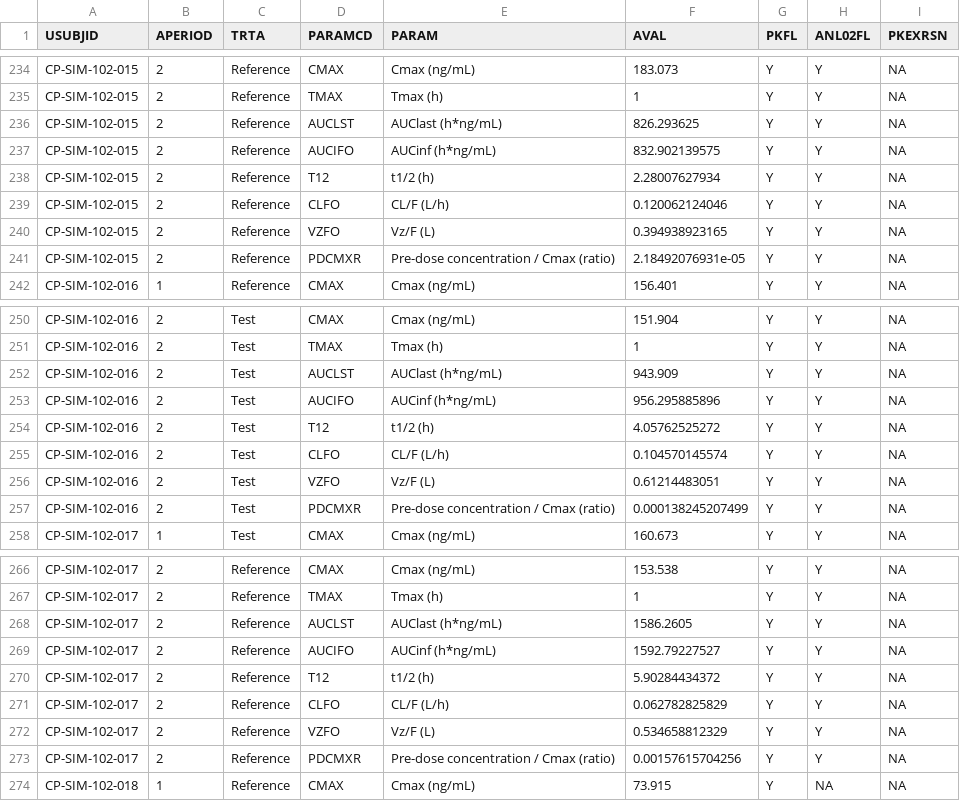
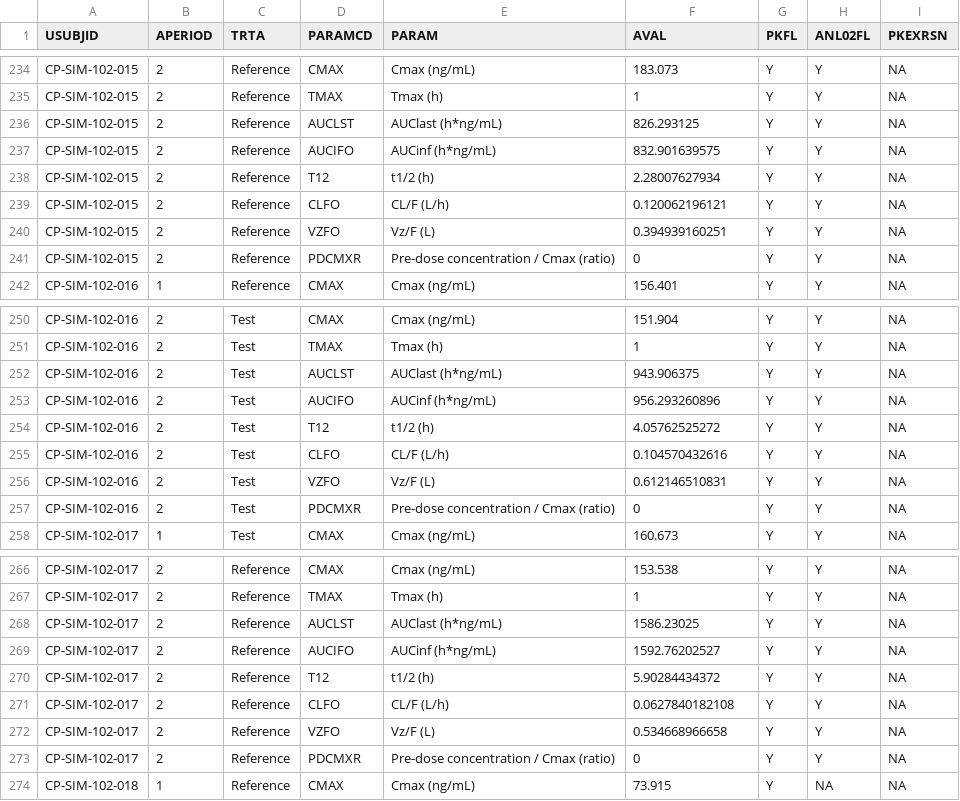
Before and after one commit to patrickiben/biometrics-ai-portfolio, a CSV file: sim_lifecycle/carryover_oc/out/adam_demo/adpp.csv, drawn as a sheet; only a part is shown, gaps mark what is left out; the diff covers the shown part only.

```diff
--- a/sim_lifecycle/carryover_oc/out/adam_demo/adpp.csv
+++ b/sim_lifecycle/carryover_oc/out/adam_demo/adpp.csv
@@ -235,8 +235,8 @@
 "CP-SIM-102-015",2,"Reference","TMAX","Tmax (h)",1,"Y","Y",NA
-"CP-SIM-102-015",2,"Reference","AUCLST","AUClast (h*ng/mL)",826.293625,"Y","Y",NA
-"CP-SIM-102-015",2,"Reference","AUCIFO","AUCinf (h*ng/mL)",832.902139575,"Y","Y",NA
+"CP-SIM-102-015",2,"Reference","AUCLST","AUClast (h*ng/mL)",826.293125,"Y","Y",NA
+"CP-SIM-102-015",2,"Reference","AUCIFO","AUCinf (h*ng/mL)",832.901639575,"Y","Y",NA
 "CP-SIM-102-015",2,"Reference","T12","t1/2 (h)",2.28007627934,"Y","Y",NA
-"CP-SIM-102-015",2,"Reference","CLFO","CL/F (L/h)",0.120062124046,"Y","Y",NA
-"CP-SIM-102-015",2,"Reference","VZFO","Vz/F (L)",0.394938923165,"Y","Y",NA
-"CP-SIM-102-015",2,"Reference","PDCMXR","Pre-dose concentration / Cmax (ratio)",2.18492076931e-05,"Y","Y",NA
+"CP-SIM-102-015",2,"Reference","CLFO","CL/F (L/h)",0.120062196121,"Y","Y",NA
+"CP-SIM-102-015",2,"Reference","VZFO","Vz/F (L)",0.394939160251,"Y","Y",NA
+"CP-SIM-102-015",2,"Reference","PDCMXR","Pre-dose concentration / Cmax (ratio)",0,"Y","Y",NA
 "CP-SIM-102-016",1,"Reference","CMAX","Cmax (ng/mL)",156.401,"Y","Y",NA
@@ -251,8 +251,8 @@
 "CP-SIM-102-016",2,"Test","TMAX","Tmax (h)",1,"Y","Y",NA
-"CP-SIM-102-016",2,"Test","AUCLST","AUClast (h*ng/mL)",943.909,"Y","Y",NA
-"CP-SIM-102-016",2,"Test","AUCIFO","AUCinf (h*ng/mL)",956.295885896,"Y","Y",NA
+"CP-SIM-102-016",2,"Test","AUCLST","AUClast (h*ng/mL)",943.906375,"Y","Y",NA
+"CP-SIM-102-016",2,"Test","AUCIFO","AUCinf (h*ng/mL)",956.293260896,"Y","Y",NA
 "CP-SIM-102-016",2,"Test","T12","t1/2 (h)",4.05762525272,"Y","Y",NA
-"CP-SIM-102-016",2,"Test","CLFO","CL/F (L/h)",0.104570145574,"Y","Y",NA
-"CP-SIM-102-016",2,"Test","VZFO","Vz/F (L)",0.61214483051,"Y","Y",NA
-"CP-SIM-102-016",2,"Test","PDCMXR","Pre-dose concentration / Cmax (ratio)",0.000138245207499,"Y","Y",NA
+"CP-SIM-102-016",2,"Test","CLFO","CL/F (L/h)",0.104570432616,"Y","Y",NA
+"CP-SIM-102-016",2,"Test","VZFO","Vz/F (L)",0.612146510831,"Y","Y",NA
+"CP-SIM-102-016",2,"Test","PDCMXR","Pre-dose concentration / Cmax (ratio)",0,"Y","Y",NA
 "CP-SIM-102-017",1,"Test","CMAX","Cmax (ng/mL)",160.673,"Y","Y",NA
@@ -267,8 +267,8 @@
 "CP-SIM-102-017",2,"Reference","TMAX","Tmax (h)",1,"Y","Y",NA
-"CP-SIM-102-017",2,"Reference","AUCLST","AUClast (h*ng/mL)",1586.2605,"Y","Y",NA
-"CP-SIM-102-017",2,"Reference","AUCIFO","AUCinf (h*ng/mL)",1592.79227527,"Y","Y",NA
+"CP-SIM-102-017",2,"Reference","AUCLST","AUClast (h*ng/mL)",1586.23025,"Y","Y",NA
+"CP-SIM-102-017",2,"Reference","AUCIFO","AUCinf (h*ng/mL)",1592.76202527,"Y","Y",NA
 "CP-SIM-102-017",2,"Reference","T12","t1/2 (h)",5.90284434372,"Y","Y",NA
-"CP-SIM-102-017",2,"Reference","CLFO","CL/F (L/h)",0.062782825829,"Y","Y",NA
-"CP-SIM-102-017",2,"Reference","VZFO","Vz/F (L)",0.534658812329,"Y","Y",NA
-"CP-SIM-102-017",2,"Reference","PDCMXR","Pre-dose concentration / Cmax (ratio)",0.00157615704256,"Y","Y",NA
+"CP-SIM-102-017",2,"Reference","CLFO","CL/F (L/h)",0.0627840182108,"Y","Y",NA
+"CP-SIM-102-017",2,"Reference","VZFO","Vz/F (L)",0.534668966658,"Y","Y",NA
+"CP-SIM-102-017",2,"Reference","PDCMXR","Pre-dose concentration / Cmax (ratio)",0,"Y","Y",NA
 "CP-SIM-102-018",1,"Reference","CMAX","Cmax (ng/mL)",73.915,"Y",NA,NA
```
Also changed, not shown: 40 edited cells elsewhere in this file, sim_lifecycle/carryover_oc/out/adam_demo/adpc.csv, 3 other files.
